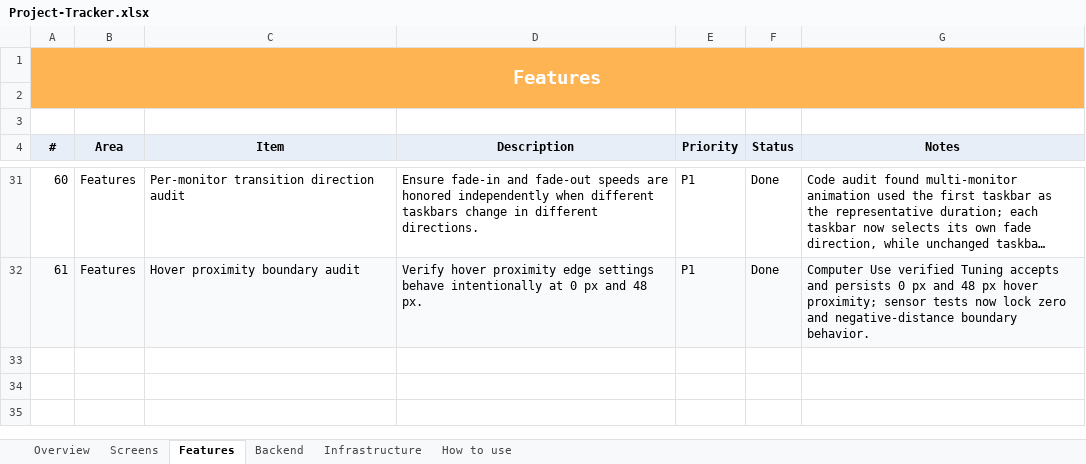
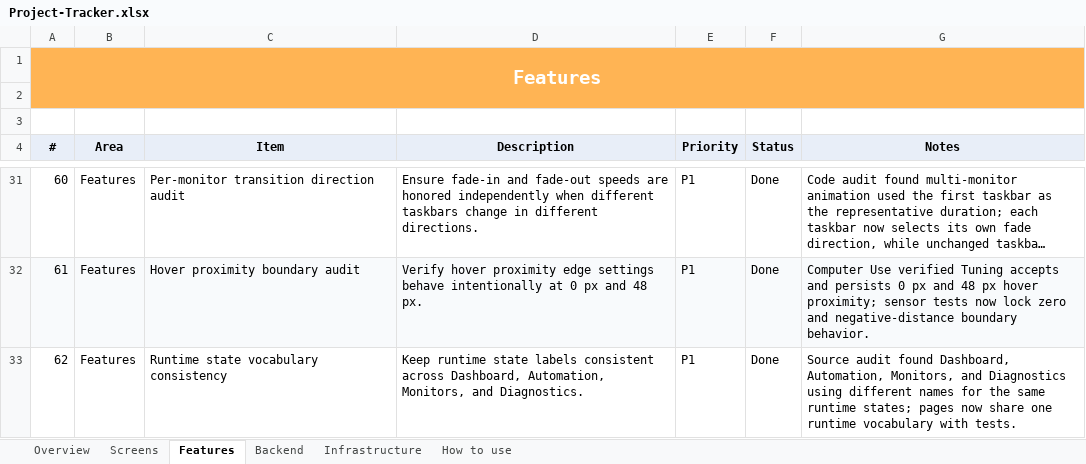
Before and after one commit to SFSorrow1968/TaskbarTransparency-WinUI, an Excel workbook: tracker/Project-Tracker.xlsx, sheet Features, drawn as a sheet; only a part is shown, gaps mark what is left out; long unchanged cells end in …; values as stored, in another font and other column widths than the file's, no borders; conditional formats not drawn; the diff names each change by its address in the sheet, - before the commit and + after, or states it on an @@ line.

Commit message:
Unify runtime state labels

```diff
--- a/tracker/Project-Tracker.xlsx (sheet Features)
+++ b/tracker/Project-Tracker.xlsx (sheet Features)
+row 33: 62 | Features | Runtime state vocabulary consistency | Keep runtime state labels consistent across Dashboard, Automation, Monitors, and Diagnostics. | P1 | Done | Source audit found Dashboard, Automation, Monitors, and Diagnostics using different names for the same runtime states; pages now share one runtime vocabulary with tests.
```
Also changed, not shown: sheet Overview, 9 other files.
